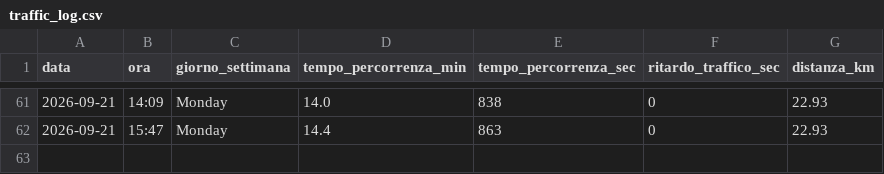
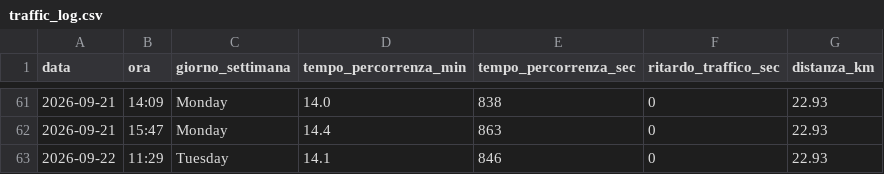
Before and after one commit to carlethegame/traffic-monitor, a CSV file: data/traffic_log.csv, drawn as a sheet; only a part is shown, gaps mark what is left out.

```diff
--- a/data/traffic_log.csv
+++ b/data/traffic_log.csv
@@ -62 +62,2 @@ data,ora,giorno_settimana,tempo_percorrenza_min,tempo_percorrenza_sec,ritardo_tr
 2026-09-21,15:47,Monday,14.4,863,0,22.93
+2026-09-22,11:29,Tuesday,14.1,846,0,22.93
```
